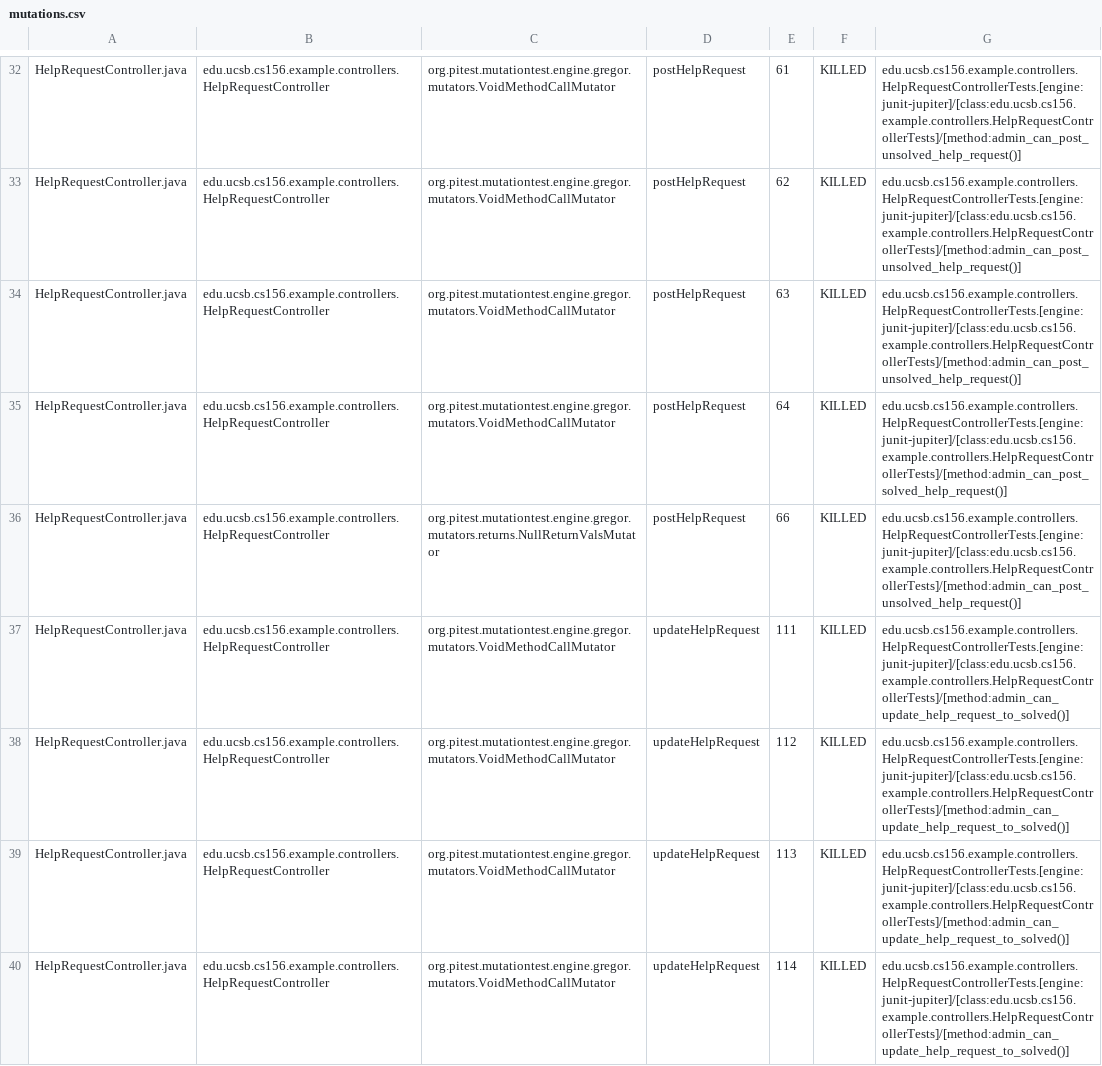
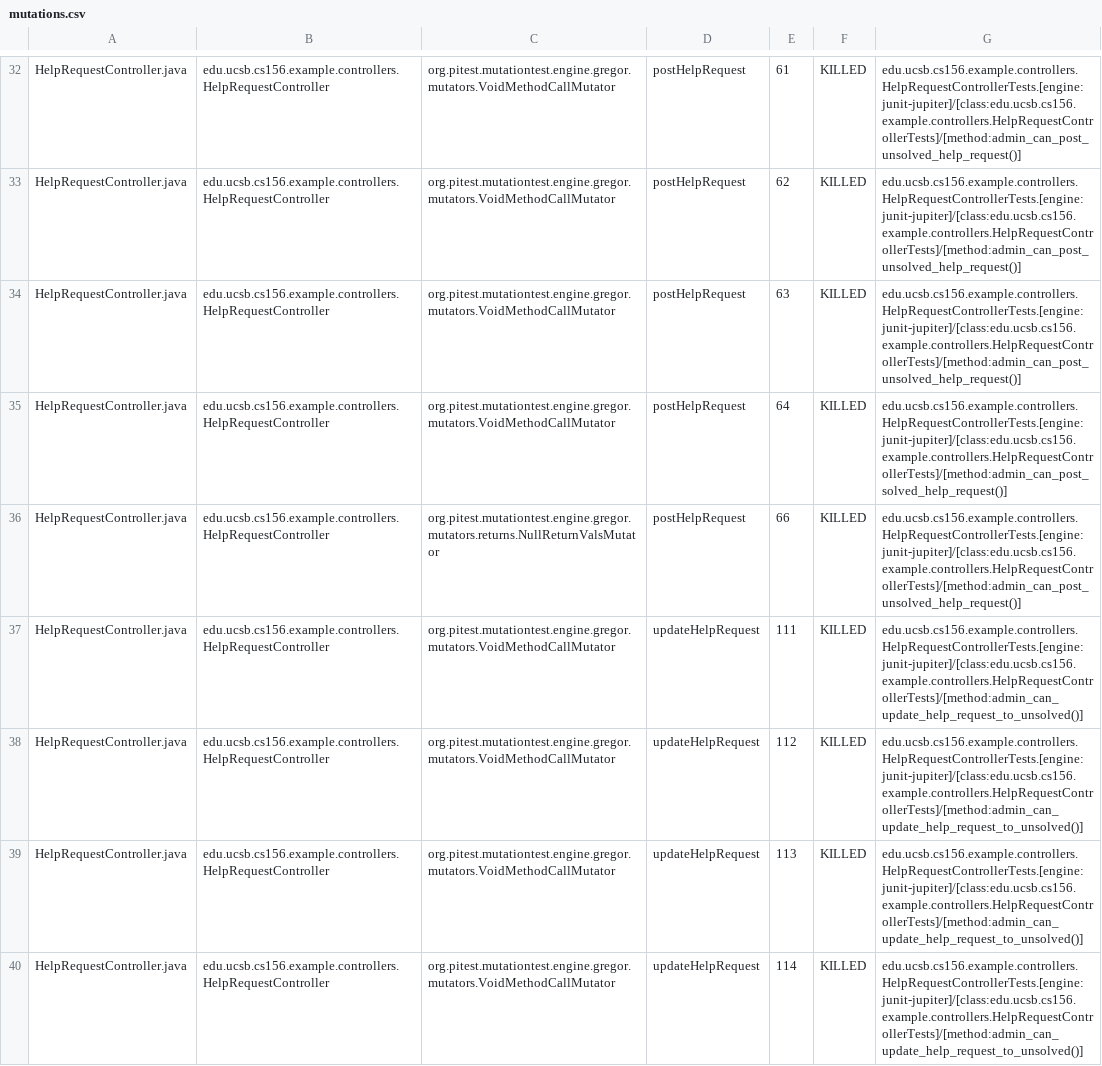
Before and after one commit to ucsb-cs156-f26/team02-f26-03, a CSV file: prs/112/pitest/mutations.csv, drawn as a sheet; only a part is shown, gaps mark what is left out; the diff covers the shown part only.

Commit message:
Deploying to gh-pages from @ ucsb-cs156-f26/team02-f26-03@11e35adda8cbaf6aa64f6c3d6916fe821af10eec 🚀

```diff
--- a/prs/112/pitest/mutations.csv
+++ b/prs/112/pitest/mutations.csv
@@ -36,5 +36,5 @@ HelpRequestController.java,edu.ucsb.cs156.example.controllers.HelpRequestControl
 HelpRequestController.java,edu.ucsb.cs156.example.controllers.HelpRequestController,org.pitest.mutationtest.engine.gregor.mutators.returns.NullReturnValsMutator,postHelpRequest,66,KILLED,edu.ucsb.cs156.example.controllers.HelpRequestControllerTests.[engine:junit-jupiter]/[class:edu.ucsb.cs156.example.controllers.HelpRequestControllerTests]/[method:admin_can_post_unsolved_help_request()]
-HelpRequestController.java,edu.ucsb.cs156.example.controllers.HelpRequestController,org.pitest.mutationtest.engine.gregor.mutators.VoidMethodCallMutator,updateHelpRequest,111,KILLED,edu.ucsb.cs156.example.controllers.HelpRequestControllerTests.[engine:junit-jupiter]/[class:edu.ucsb.cs156.example.controllers.HelpRequestControllerTests]/[method:admin_can_update_help_request_to_solved()]
-HelpRequestController.java,edu.ucsb.cs156.example.controllers.HelpRequestController,org.pitest.mutationtest.engine.gregor.mutators.VoidMethodCallMutator,updateHelpRequest,112,KILLED,edu.ucsb.cs156.example.controllers.HelpRequestControllerTests.[engine:junit-jupiter]/[class:edu.ucsb.cs156.example.controllers.HelpRequestControllerTests]/[method:admin_can_update_help_request_to_solved()]
-HelpRequestController.java,edu.ucsb.cs156.example.controllers.HelpRequestController,org.pitest.mutationtest.engine.gregor.mutators.VoidMethodCallMutator,updateHelpRequest,113,KILLED,edu.ucsb.cs156.example.controllers.HelpRequestControllerTests.[engine:junit-jupiter]/[class:edu.ucsb.cs156.example.controllers.HelpRequestControllerTests]/[method:admin_can_update_help_request_to_solved()]
-HelpRequestController.java,edu.ucsb.cs156.example.controllers.HelpRequestController,org.pitest.mutationtest.engine.gregor.mutators.VoidMethodCallMutator,updateHelpRequest,114,KILLED,edu.ucsb.cs156.example.controllers.HelpRequestControllerTests.[engine:junit-jupiter]/[class:edu.ucsb.cs156.example.controllers.HelpRequestControllerTests]/[method:admin_can_update_help_request_to_solved()]
+HelpRequestController.java,edu.ucsb.cs156.example.controllers.HelpRequestController,org.pitest.mutationtest.engine.gregor.mutators.VoidMethodCallMutator,updateHelpRequest,111,KILLED,edu.ucsb.cs156.example.controllers.HelpRequestControllerTests.[engine:junit-jupiter]/[class:edu.ucsb.cs156.example.controllers.HelpRequestControllerTests]/[method:admin_can_update_help_request_to_unsolved()]
+HelpRequestController.java,edu.ucsb.cs156.example.controllers.HelpRequestController,org.pitest.mutationtest.engine.gregor.mutators.VoidMethodCallMutator,updateHelpRequest,112,KILLED,edu.ucsb.cs156.example.controllers.HelpRequestControllerTests.[engine:junit-jupiter]/[class:edu.ucsb.cs156.example.controllers.HelpRequestControllerTests]/[method:admin_can_update_help_request_to_unsolved()]
+HelpRequestController.java,edu.ucsb.cs156.example.controllers.HelpRequestController,org.pitest.mutationtest.engine.gregor.mutators.VoidMethodCallMutator,updateHelpRequest,113,KILLED,edu.ucsb.cs156.example.controllers.HelpRequestControllerTests.[engine:junit-jupiter]/[class:edu.ucsb.cs156.example.controllers.HelpRequestControllerTests]/[method:admin_can_update_help_request_to_unsolved()]
+HelpRequestController.java,edu.ucsb.cs156.example.controllers.HelpRequestController,org.pitest.mutationtest.engine.gregor.mutators.VoidMethodCallMutator,updateHelpRequest,114,KILLED,edu.ucsb.cs156.example.controllers.HelpRequestControllerTests.[engine:junit-jupiter]/[class:edu.ucsb.cs156.example.controllers.HelpRequestControllerTests]/[method:admin_can_update_help_request_to_unsolved()]
```
Also changed, not shown: 5 edited cells elsewhere in this file, 21 other files.
